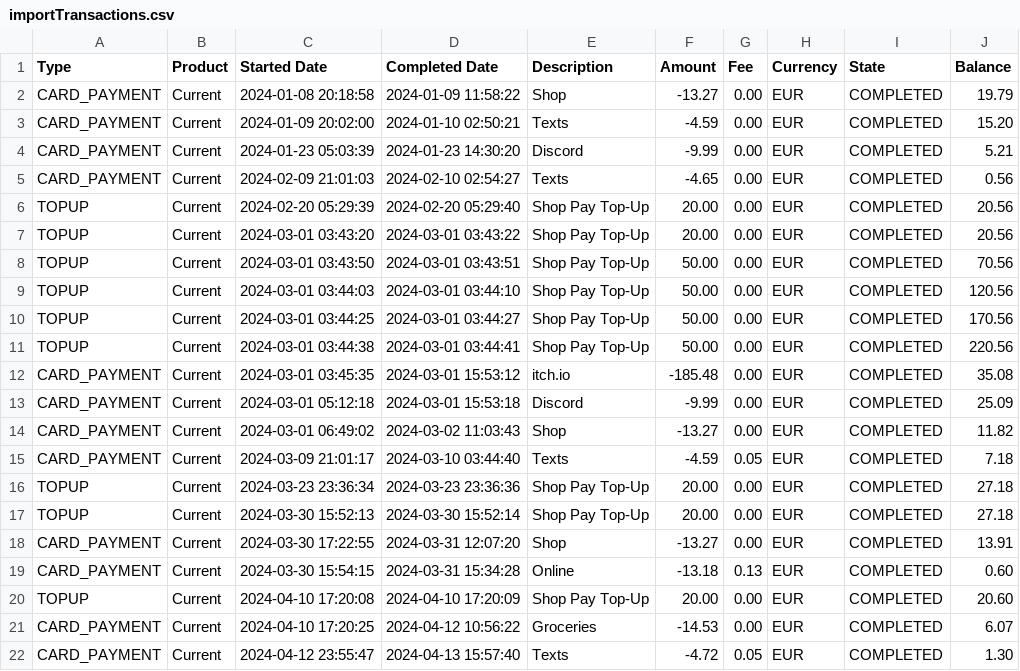
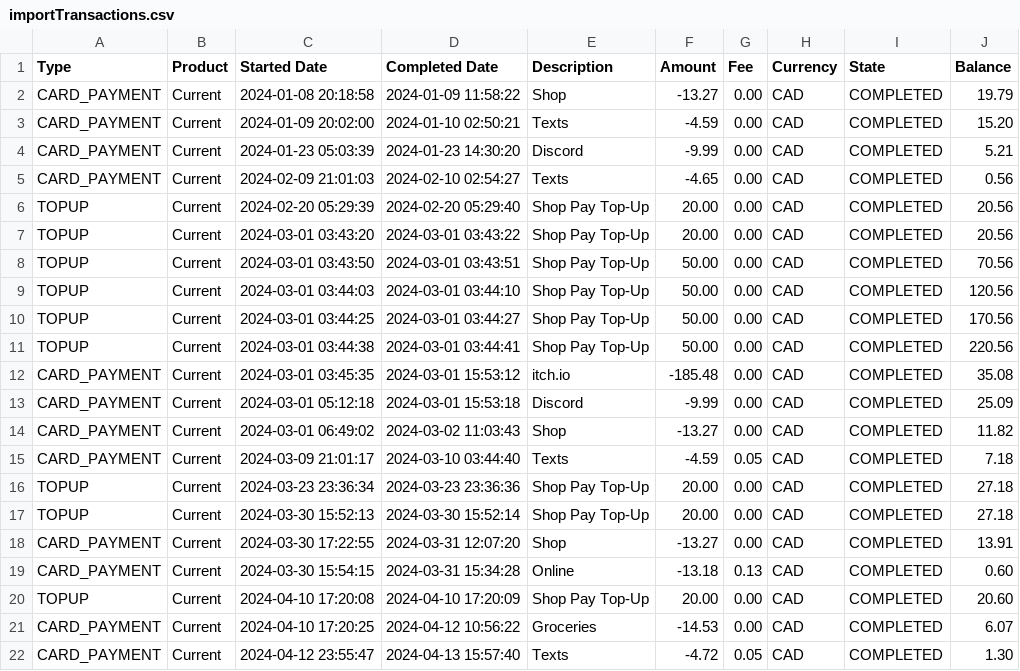
Before and after one commit to zeduck/budgeting, a CSV file: csv/importTransactions.csv, drawn as a sheet.

```diff
--- a/csv/importTransactions.csv
+++ b/csv/importTransactions.csv
@@ -1,22 +1,22 @@
 Type,Product,Started Date,Completed Date,Description,Amount,Fee,Currency,State,Balance
-CARD_PAYMENT,Current,2024-01-08 20:18:58,2024-01-09 11:58:22,Shop,-13.27,0.00,EUR,COMPLETED,19.79
-CARD_PAYMENT,Current,2024-01-09 20:02:00,2024-01-10 02:50:21,Texts,-4.59,0.00,EUR,COMPLETED,15.20
-CARD_PAYMENT,Current,2024-01-23 05:03:39,2024-01-23 14:30:20,Discord,-9.99,0.00,EUR,COMPLETED,5.21
-CARD_PAYMENT,Current,2024-02-09 21:01:03,2024-02-10 02:54:27,Texts,-4.65,0.00,EUR,COMPLETED,0.56
-TOPUP,Current,2024-02-20 05:29:39,2024-02-20 05:29:40,Shop Pay Top-Up,20.00,0.00,EUR,COMPLETED,20.56
-TOPUP,Current,2024-03-01 03:43:20,2024-03-01 03:43:22,Shop Pay Top-Up,20.00,0.00,EUR,COMPLETED,20.56
-TOPUP,Current,2024-03-01 03:43:50,2024-03-01 03:43:51,Shop Pay Top-Up,50.00,0.00,EUR,COMPLETED,70.56
-TOPUP,Current,2024-03-01 03:44:03,2024-03-01 03:44:10,Shop Pay Top-Up,50.00,0.00,EUR,COMPLETED,120.56
-TOPUP,Current,2024-03-01 03:44:25,2024-03-01 03:44:27,Shop Pay Top-Up,50.00,0.00,EUR,COMPLETED,170.56
-TOPUP,Current,2024-03-01 03:44:38,2024-03-01 03:44:41,Shop Pay Top-Up,50.00,0.00,EUR,COMPLETED,220.56
-CARD_PAYMENT,Current,2024-03-01 03:45:35,2024-03-01 15:53:12,itch.io,-185.48,0.00,EUR,COMPLETED,35.08
-CARD_PAYMENT,Current,2024-03-01 05:12:18,2024-03-01 15:53:18,Discord,-9.99,0.00,EUR,COMPLETED,25.09
-CARD_PAYMENT,Current,2024-03-01 06:49:02,2024-03-02 11:03:43,Shop,-13.27,0.00,EUR,COMPLETED,11.82
-CARD_PAYMENT,Current,2024-03-09 21:01:17,2024-03-10 03:44:40,Texts,-4.59,0.05,EUR,COMPLETED,7.18
-TOPUP,Current,2024-03-23 23:36:34,2024-03-23 23:36:36,Shop Pay Top-Up,20.00,0.00,EUR,COMPLETED,27.18
-TOPUP,Current,2024-03-30 15:52:13,2024-03-30 15:52:14,Shop Pay Top-Up,20.00,0.00,EUR,COMPLETED,27.18
-CARD_PAYMENT,Current,2024-03-30 17:22:55,2024-03-31 12:07:20,Shop,-13.27,0.00,EUR,COMPLETED,13.91
-CARD_PAYMENT,Current,2024-03-30 15:54:15,2024-03-31 15:34:28,Online,-13.18,0.13,EUR,COMPLETED,0.60
-TOPUP,Current,2024-04-10 17:20:08,2024-04-10 17:20:09,Shop Pay Top-Up,20.00,0.00,EUR,COMPLETED,20.60
-CARD_PAYMENT,Current,2024-04-10 17:20:25,2024-04-12 10:56:22,Groceries,-14.53,0.00,EUR,COMPLETED,6.07
-CARD_PAYMENT,Current,2024-04-12 23:55:47,2024-04-13 15:57:40,Texts,-4.72,0.05,EUR,COMPLETED,1.30
+CARD_PAYMENT,Current,2024-01-08 20:18:58,2024-01-09 11:58:22,Shop,-13.27,0.00,CAD,COMPLETED,19.79
+CARD_PAYMENT,Current,2024-01-09 20:02:00,2024-01-10 02:50:21,Texts,-4.59,0.00,CAD,COMPLETED,15.20
+CARD_PAYMENT,Current,2024-01-23 05:03:39,2024-01-23 14:30:20,Discord,-9.99,0.00,CAD,COMPLETED,5.21
+CARD_PAYMENT,Current,2024-02-09 21:01:03,2024-02-10 02:54:27,Texts,-4.65,0.00,CAD,COMPLETED,0.56
+TOPUP,Current,2024-02-20 05:29:39,2024-02-20 05:29:40,Shop Pay Top-Up,20.00,0.00,CAD,COMPLETED,20.56
+TOPUP,Current,2024-03-01 03:43:20,2024-03-01 03:43:22,Shop Pay Top-Up,20.00,0.00,CAD,COMPLETED,20.56
+TOPUP,Current,2024-03-01 03:43:50,2024-03-01 03:43:51,Shop Pay Top-Up,50.00,0.00,CAD,COMPLETED,70.56
+TOPUP,Current,2024-03-01 03:44:03,2024-03-01 03:44:10,Shop Pay Top-Up,50.00,0.00,CAD,COMPLETED,120.56
+TOPUP,Current,2024-03-01 03:44:25,2024-03-01 03:44:27,Shop Pay Top-Up,50.00,0.00,CAD,COMPLETED,170.56
+TOPUP,Current,2024-03-01 03:44:38,2024-03-01 03:44:41,Shop Pay Top-Up,50.00,0.00,CAD,COMPLETED,220.56
+CARD_PAYMENT,Current,2024-03-01 03:45:35,2024-03-01 15:53:12,itch.io,-185.48,0.00,CAD,COMPLETED,35.08
+CARD_PAYMENT,Current,2024-03-01 05:12:18,2024-03-01 15:53:18,Discord,-9.99,0.00,CAD,COMPLETED,25.09
+CARD_PAYMENT,Current,2024-03-01 06:49:02,2024-03-02 11:03:43,Shop,-13.27,0.00,CAD,COMPLETED,11.82
+CARD_PAYMENT,Current,2024-03-09 21:01:17,2024-03-10 03:44:40,Texts,-4.59,0.05,CAD,COMPLETED,7.18
+TOPUP,Current,2024-03-23 23:36:34,2024-03-23 23:36:36,Shop Pay Top-Up,20.00,0.00,CAD,COMPLETED,27.18
+TOPUP,Current,2024-03-30 15:52:13,2024-03-30 15:52:14,Shop Pay Top-Up,20.00,0.00,CAD,COMPLETED,27.18
+CARD_PAYMENT,Current,2024-03-30 17:22:55,2024-03-31 12:07:20,Shop,-13.27,0.00,CAD,COMPLETED,13.91
+CARD_PAYMENT,Current,2024-03-30 15:54:15,2024-03-31 15:34:28,Online,-13.18,0.13,CAD,COMPLETED,0.60
+TOPUP,Current,2024-04-10 17:20:08,2024-04-10 17:20:09,Shop Pay Top-Up,20.00,0.00,CAD,COMPLETED,20.60
+CARD_PAYMENT,Current,2024-04-10 17:20:25,2024-04-12 10:56:22,Groceries,-14.53,0.00,CAD,COMPLETED,6.07
+CARD_PAYMENT,Current,2024-04-12 23:55:47,2024-04-13 15:57:40,Texts,-4.72,0.05,CAD,COMPLETED,1.30
```
Also changed, not shown: 13 other files.
